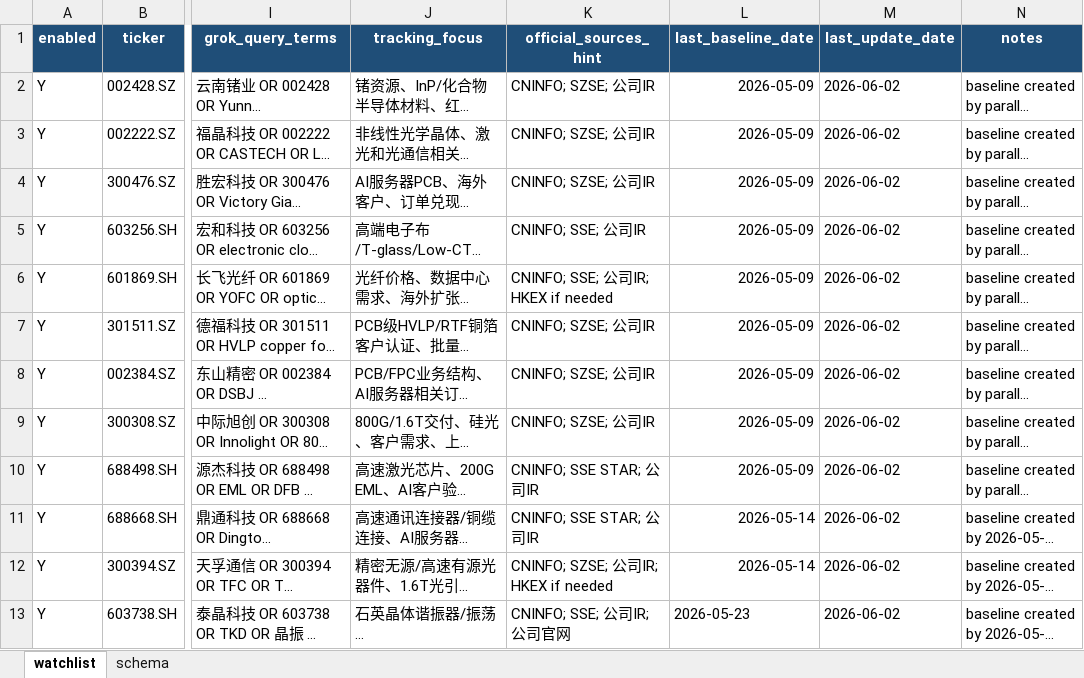
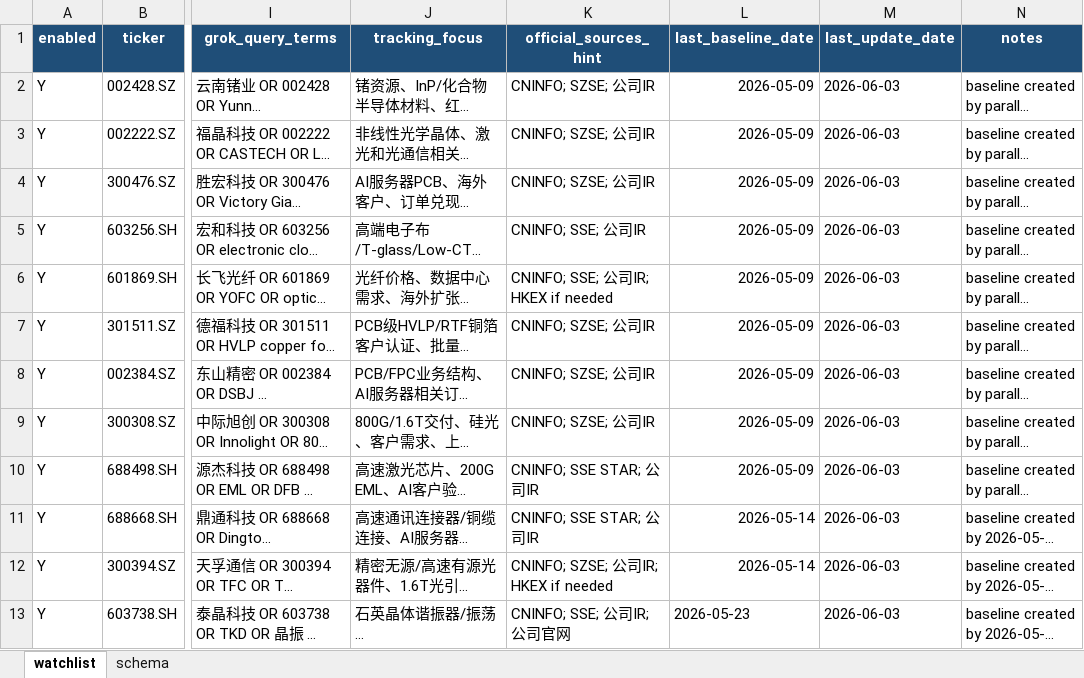
Before and after one commit to niliangrui1995-web/industry-chain-research, an Excel workbook: watchlists/a_share_company_watchlist.xlsx, sheet watchlist, drawn as a sheet; only a part is shown, gaps mark what is left out; long unchanged cells end in …; values as stored, in another font and other column widths than the file's, no borders; the diff names each change by its address in the sheet, - before the commit and + after, or states it on an @@ line.

Commit message:
chore: update A-share company tracking run

```diff
--- a/watchlists/a_share_company_watchlist.xlsx (sheet watchlist)
+++ b/watchlists/a_share_company_watchlist.xlsx (sheet watchlist)
-M2:M13 (last_update_date): 2026-06-02
+M2:M13 (last_update_date): 2026-06-03
```
Also changed, not shown: 8 other files.
